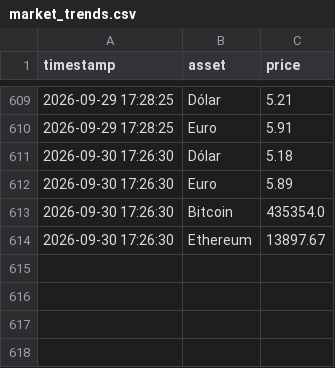
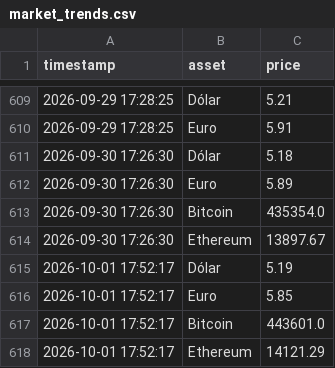
Before and after one commit to renanqsr/market-intel-pipeline, a CSV file: data/market_trends.csv, drawn as a sheet; only a part is shown, gaps mark what is left out.

Commit message:
chore(data): market trends updated 2026-10-01 17:52

```diff
--- a/data/market_trends.csv
+++ b/data/market_trends.csv
@@ -614 +614,5 @@ timestamp,asset,price
 2026-09-30 17:26:30,Ethereum,13897.67
+2026-10-01 17:52:17,Dólar,5.19
+2026-10-01 17:52:17,Euro,5.85
+2026-10-01 17:52:17,Bitcoin,443601.0
+2026-10-01 17:52:17,Ethereum,14121.29
```
